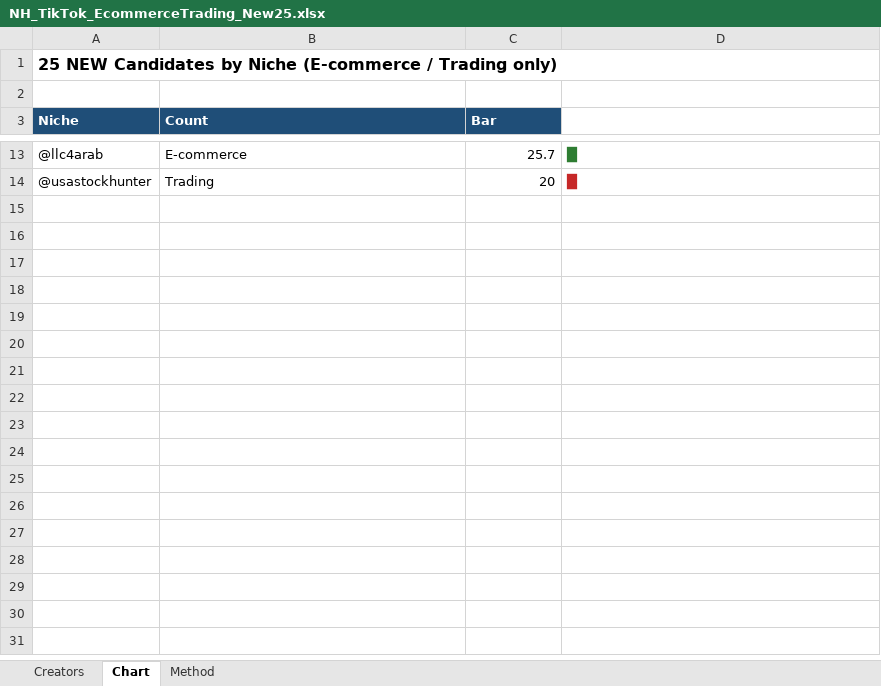
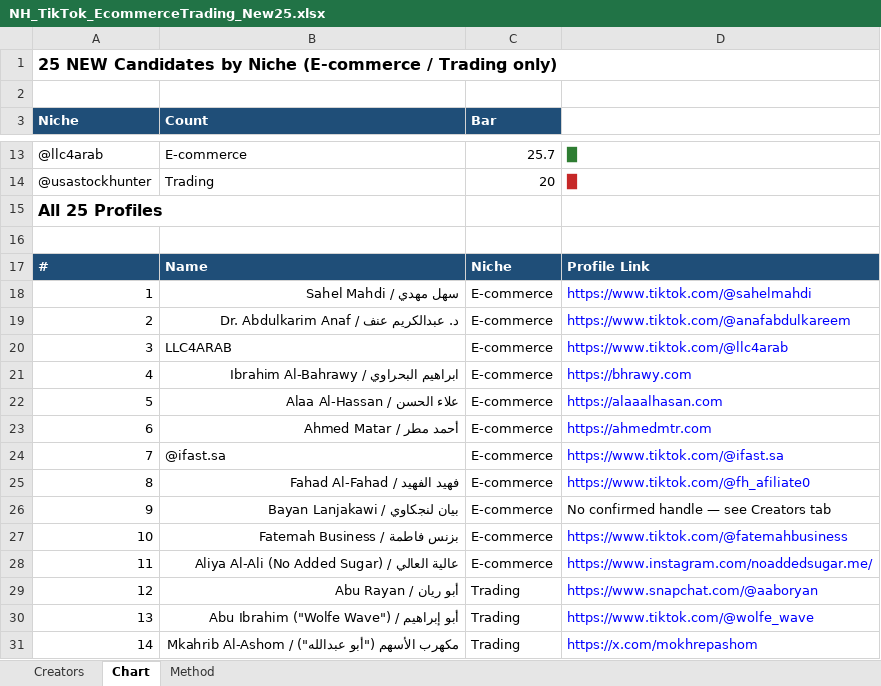
Before and after one commit to ahmadghader-ux/ahmad-ghader, an Excel workbook: nh_creator_scout/NH_TikTok_EcommerceTrading_New25.xlsx, sheet Chart, drawn as a sheet; only a part is shown, gaps mark what is left out; values as stored, in another font and other column widths than the file's, no borders; the diff covers the shown part only; the diff names each change by its address in the sheet, - before the commit and + after, or states it on an @@ line.

```diff
--- a/nh_creator_scout/NH_TikTok_EcommerceTrading_New25.xlsx (sheet Chart)
+++ b/nh_creator_scout/NH_TikTok_EcommerceTrading_New25.xlsx (sheet Chart)
+row 15: All 25 Profiles
+row 16: (empty)
+row 17: # | Name | Niche | Profile Link
+row 18: 1 | سهل مهدي / Sahel Mahdi | E-commerce | https://www.tiktok.com/@sahelmahdi
+row 19: 2 | د. عبدالكريم عنف / Dr. Abdulkarim Anaf | E-commerce | https://www.tiktok.com/@anafabdulkareem
+row 20: 3 | LLC4ARAB | E-commerce | https://www.tiktok.com/@llc4arab
+row 21: 4 | ابراهيم البحراوي / Ibrahim Al-Bahrawy | E-commerce | https://bhrawy.com
+row 22: 5 | علاء الحسن / Alaa Al-Hassan | E-commerce | https://alaaalhasan.com
+row 23: 6 | أحمد مطر / Ahmed Matar | E-commerce | https://ahmedmtr.com
+row 24: 7 | @ifast.sa | E-commerce | https://www.tiktok.com/@ifast.sa
+row 25: 8 | فهيد الفهيد / Fahad Al-Fahad | E-commerce | https://www.tiktok.com/@fh_afiliate0
+row 26: 9 | بيان لنجكاوي / Bayan Lanjakawi | E-commerce | No confirmed handle — see Creators tab
+row 27: 10 | بزنس فاطمة / Fatemah Business | E-commerce | https://www.tiktok.com/@fatemahbusiness
+row 28: 11 | عالية العالي / Aliya Al-Ali (No Added Sugar) | E-commerce | https://www.instagram.com/noaddedsugar.me/
+row 29: 12 | أبو ريان / Abu Rayan | Trading | https://www.snapchat.com/@aaboryan
+row 30: 13 | أبو إبراهيم / Abu Ibrahim ("Wolfe Wave") | Trading | https://www.tiktok.com/@wolfe_wave
+row 31: 14 | مكهرب الأسهم ("أبو عبدالله") / Mkahrib Al-Ashom | Trading | https://x.com/mokhrepashom
```
Also changed, not shown: 11 added rows elsewhere in this sheet, 1 other file.
